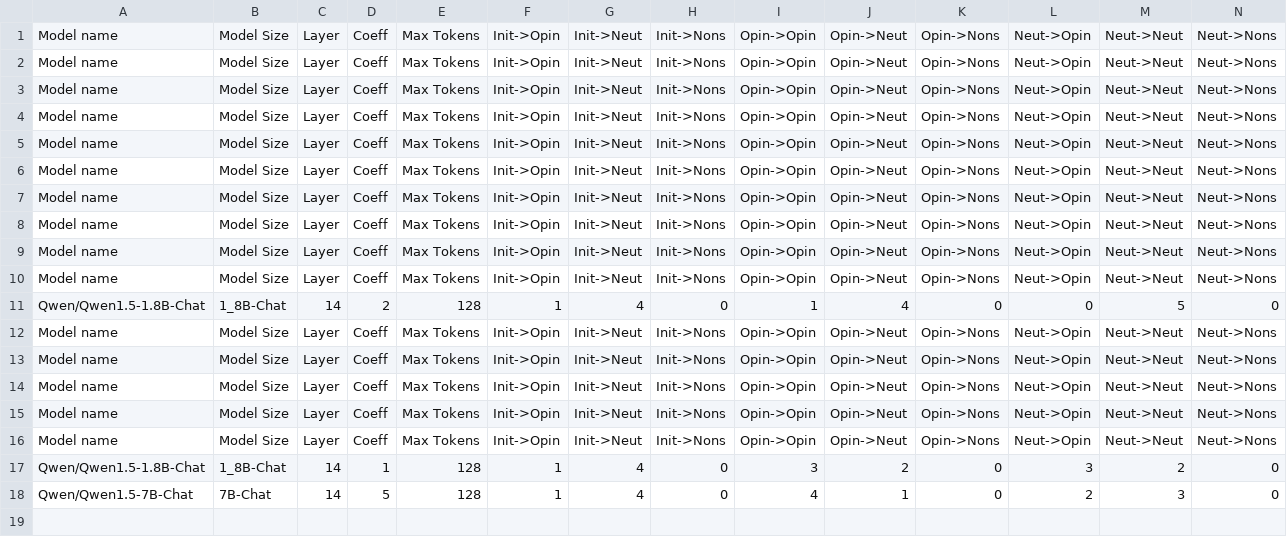
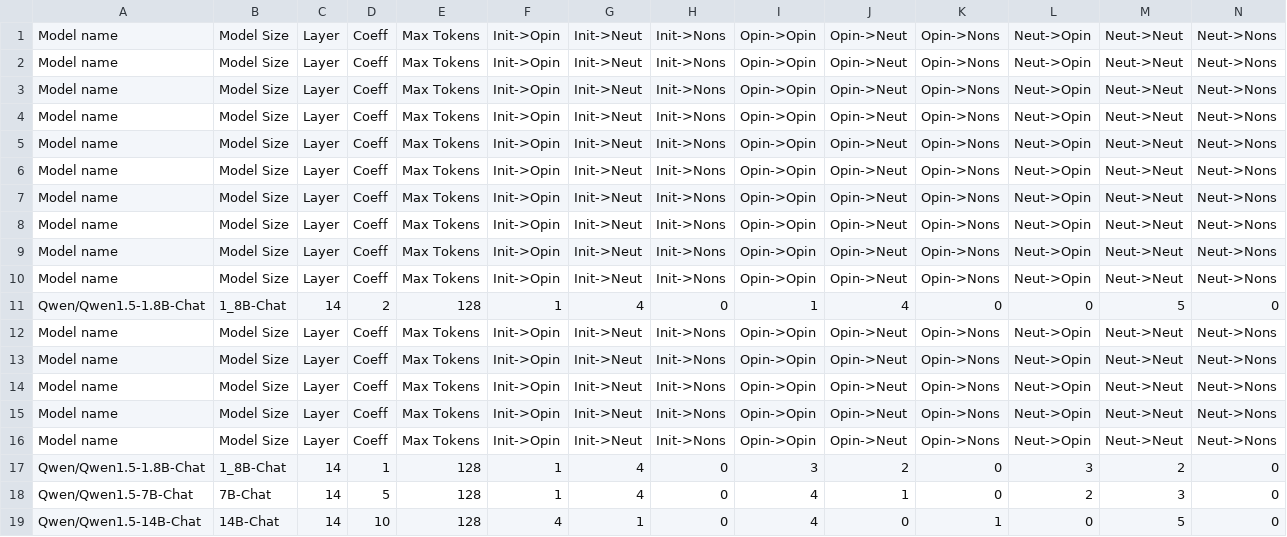
Before and after one commit to oninvis/Algoverse_Mech_Interp, a CSV file: experiments/farhan_logs/Advanced_Logging_Test.csv, drawn as a sheet.

Commit message:
fExperiment performed on Qwen/Qwen1.5-14B-Chat

```diff
--- a/experiments/farhan_logs/Advanced_Logging_Test.csv
+++ b/experiments/farhan_logs/Advanced_Logging_Test.csv
@@ -18 +18,2 @@ Qwen/Qwen1.5-1.8B-Chat,1_8B-Chat,14,1,128,1,4,0,3,2,0,3,2,0
 Qwen/Qwen1.5-7B-Chat,7B-Chat,14,5,128,1,4,0,4,1,0,2,3,0
+Qwen/Qwen1.5-14B-Chat,14B-Chat,14,10,128,4,1,0,4,0,1,0,5,0
```
Also changed, not shown: 6 other files.
